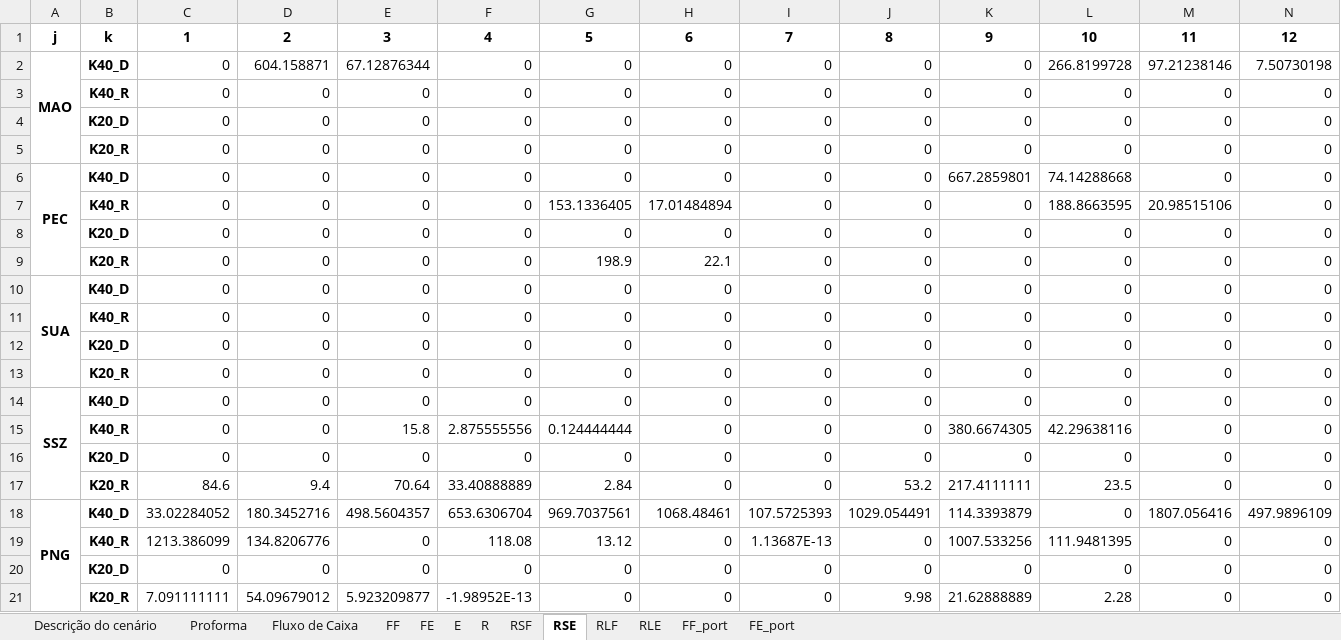
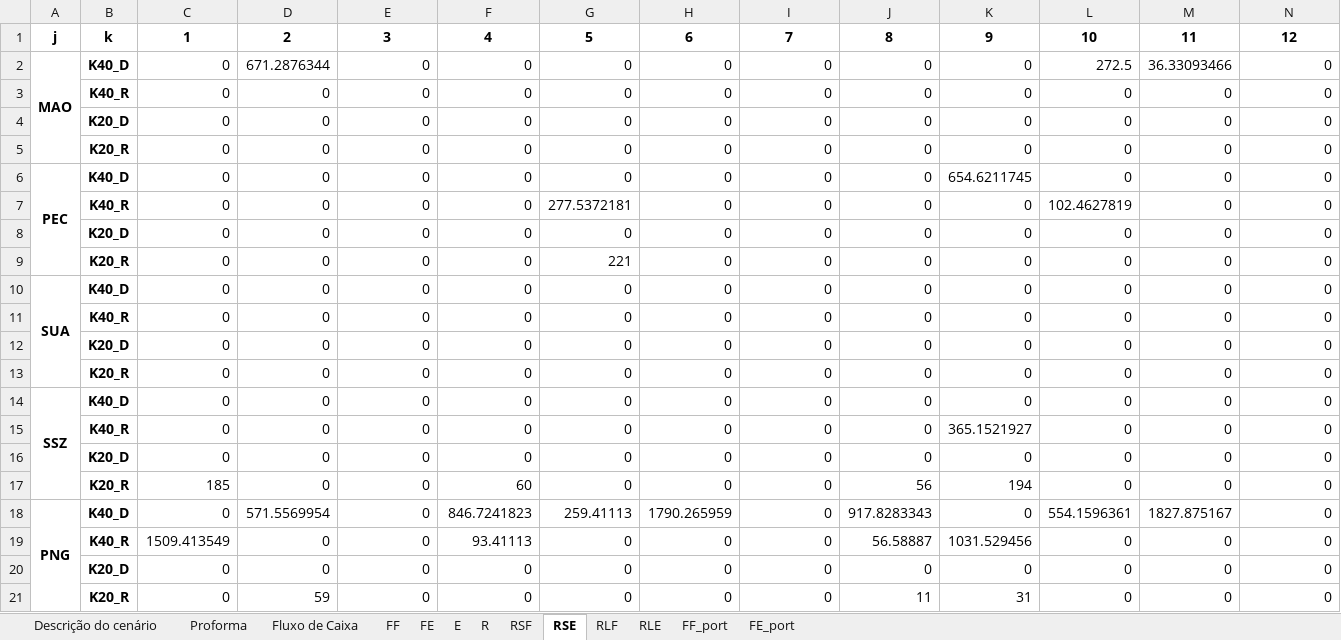
Before and after one commit to enzokgomes/PlanejamentoEstocasticoDeRotas, an Excel workbook: Resultados/CEN01.xlsx, sheet RSE, drawn as a sheet; values as stored, in another font and other column widths than the file's, no borders; removed rows and columns are numbered as before the commit, all else as after; the diff names each change by its address in the sheet, - before the commit and + after, or states it on an @@ line.

```diff
--- a/Resultados/CEN01.xlsx (sheet RSE)
+++ b/Resultados/CEN01.xlsx (sheet RSE)
-D2: 604.158871
+D2: 671.2876344
-E2: 67.12876344
+E2: 0
-L2: 266.8199728
+L2: 272.5
-M2: 97.21238146
+M2: 36.33093466
-N2: 7.50730198
+N2: 0
-K6: 667.2859801
+K6: 654.6211745
-L6: 74.14288668
+L6: 0
-G7: 153.1336405
+G7: 277.5372181
-H7: 17.01484894
+H7: 0
-L7: 188.8663595
+L7: 102.4627819
-M7: 20.98515106
+M7: 0
-G9: 198.9
+G9: 221
-H9: 22.1
+H9: 0
-E15: 15.8
+E15: 0
-F15: 2.875555556
+F15: 0
-G15: 0.124444444
+G15: 0
-K15: 380.6674305
+K15: 365.1521927
-L15: 42.29638116
+L15: 0
-row 17:  | K20_R | 84.6 | 9.4 | 70.64 | 33.40888889 | 2.84 | 0 | 0 | 53.2 | 217.4111111 | 23.5 | 0 | 0
-row 18: PNG | K40_D | 33.02284052 | 180.3452716 | 498.5604357 | 653.6306704 | 969.7037561 | 1068.48461 | 107.5725393 | 1029.054491 | 114.3393879 | 0 | 1807.056416 | 497.9896109
-row 19:  | K40_R | 1213.386099 | 134.8206776 | 0 | 118.08 | 13.12 | 0 | 1.13687E-13 | 0 | 1007.533256 | 111.9481395 | 0 | 0
+row 17:  | K20_R | 185 | 0 | 0 | 60 | 0 | 0 | 0 | 56 | 194 | 0 | 0 | 0
+row 18: PNG | K40_D | 0 | 571.5569954 | 0 | 846.7241823 | 259.41113 | 1790.265959 | 0 | 917.8283343 | 0 | 554.1596361 | 1827.875167 | 0
+row 19:  | K40_R | 1509.413549 | 0 | 0 | 93.41113 | 0 | 0 | 0 | 56.58887 | 1031.529456 | 0 | 0 | 0
-row 21:  | K20_R | 7.091111111 | 54.09679012 | 5.923209877 | -1.98952E-13 | 0 | 0 | 0 | 9.98 | 21.62888889 | 2.28 | 0 | 0
+row 21:  | K20_R | 0 | 59 | 0 | 0 | 0 | 0 | 0 | 11 | 31 | 0 | 0 | 0
```
Also changed, not shown: sheet E, sheet RSF, sheet Fluxo de Caixa, sheet Proforma, sheet FF_port, sheet FF, 6 more sheets, Dados/Modelo CEN01.xlsx, 17 other files.
